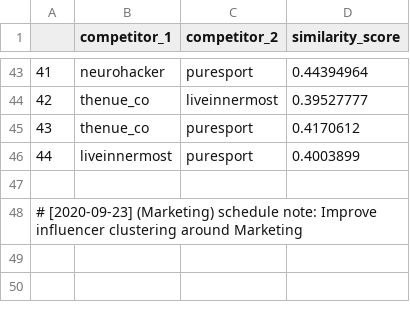
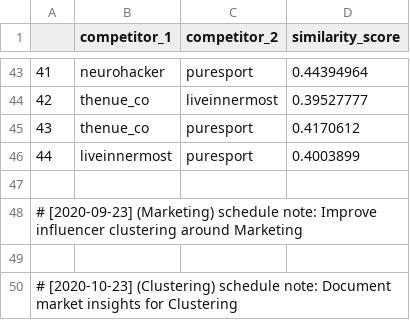
Before and after one commit to martindao/PM_Smart-Market-AI, a CSV file: Analysis Module/Results/bert_average/competitor_competitor_similarity.csv, drawn as a sheet; only a part is shown, gaps mark what is left out.

Commit message:
Document market insights for Clustering

```diff
--- a/Analysis Module/Results/bert_average/competitor_competitor_similarity.csv
+++ b/Analysis Module/Results/bert_average/competitor_competitor_similarity.csv
@@ -48 +48,3 @@
 # [2020-09-23] (Marketing) schedule note: Improve influencer clustering around Marketing
+
+# [2020-10-23] (Clustering) schedule note: Document market insights for Clustering
```
